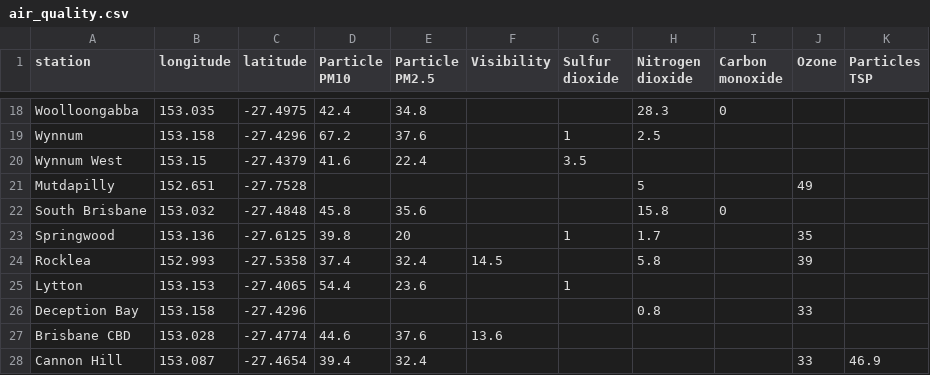
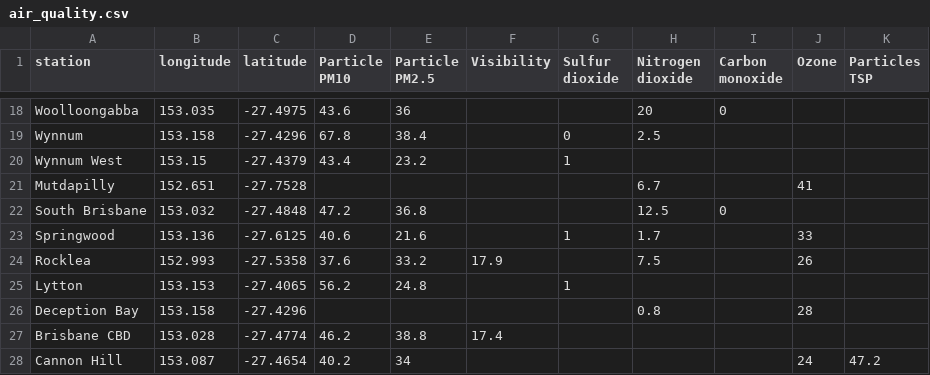
Before and after one commit to joshnicholas/qld_air, a CSV file: air_quality.csv, drawn as a sheet; only a part is shown, gaps mark what is left out; the diff covers the shown part only; the diff names each change by its address in the sheet, - before the commit and + after, or states it on an @@ line.

```diff
--- a/air_quality.csv
+++ b/air_quality.csv
-D18 (Particle PM10): 42.4
+D18 (Particle PM10): 43.6
-E18 (Particle PM2.5): 34.8
+E18 (Particle PM2.5): 36
-H18 (Nitrogen dioxide): 28.3
+H18 (Nitrogen dioxide): 20
-D19 (Particle PM10): 67.2
+D19 (Particle PM10): 67.8
-E19 (Particle PM2.5): 37.6
+E19 (Particle PM2.5): 38.4
-G19 (Sulfur dioxide): 1
+G19 (Sulfur dioxide): 0
-D20 (Particle PM10): 41.6
+D20 (Particle PM10): 43.4
-E20 (Particle PM2.5): 22.4
+E20 (Particle PM2.5): 23.2
-G20 (Sulfur dioxide): 3.5
+G20 (Sulfur dioxide): 1
-H21 (Nitrogen dioxide): 5
+H21 (Nitrogen dioxide): 6.7
-J21 (Ozone): 49
+J21 (Ozone): 41
-D22 (Particle PM10): 45.8
+D22 (Particle PM10): 47.2
-E22 (Particle PM2.5): 35.6
+E22 (Particle PM2.5): 36.8
-H22 (Nitrogen dioxide): 15.8
+H22 (Nitrogen dioxide): 12.5
-D23 (Particle PM10): 39.8
+D23 (Particle PM10): 40.6
-E23 (Particle PM2.5): 20
+E23 (Particle PM2.5): 21.6
-J23 (Ozone): 35
+J23 (Ozone): 33
-D24 (Particle PM10): 37.4
+D24 (Particle PM10): 37.6
-E24 (Particle PM2.5): 32.4
+E24 (Particle PM2.5): 33.2
-F24 (Visibility): 14.5
+F24 (Visibility): 17.9
-H24 (Nitrogen dioxide): 5.8
+H24 (Nitrogen dioxide): 7.5
-J24 (Ozone): 39
+J24 (Ozone): 26
-D25 (Particle PM10): 54.4
+D25 (Particle PM10): 56.2
-E25 (Particle PM2.5): 23.6
+E25 (Particle PM2.5): 24.8
-J26 (Ozone): 33
+J26 (Ozone): 28
-D27 (Particle PM10): 44.6
+D27 (Particle PM10): 46.2
-E27 (Particle PM2.5): 37.6
+E27 (Particle PM2.5): 38.8
-F27 (Visibility): 13.6
+F27 (Visibility): 17.4
-D28 (Particle PM10): 39.4
+D28 (Particle PM10): 40.2
-E28 (Particle PM2.5): 32.4
+E28 (Particle PM2.5): 34
-J28 (Ozone): 33
+J28 (Ozone): 24
-K28 (Particles TSP): 46.9
+K28 (Particles TSP): 47.2
```
Also changed, not shown: 52 edited cells elsewhere in this file.
